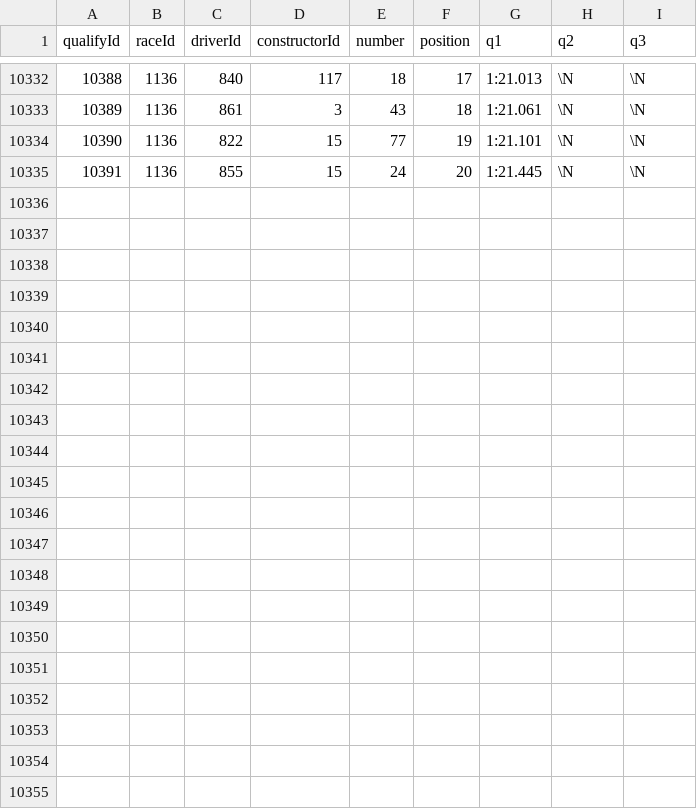
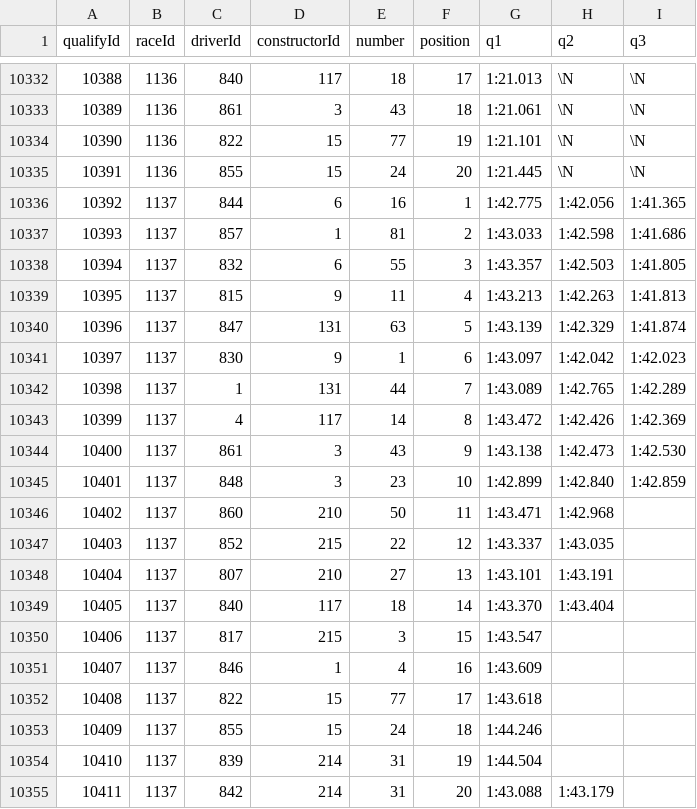
Before and after one commit to lisatostrams/f1, a CSV file: data/qualifying.csv, drawn as a sheet; only a part is shown, gaps mark what is left out; the diff names each change by its address in the sheet, - before the commit and + after, or states it on an @@ line.

```diff
--- a/data/qualifying.csv
+++ b/data/qualifying.csv
+row 10336: 10392 | 1137 | 844 | 6 | 16 | 1 | 1:42.775 | 1:42.056 | 1:41.365
+row 10337: 10393 | 1137 | 857 | 1 | 81 | 2 | 1:43.033 | 1:42.598 | 1:41.686
+row 10338: 10394 | 1137 | 832 | 6 | 55 | 3 | 1:43.357 | 1:42.503 | 1:41.805
+row 10339: 10395 | 1137 | 815 | 9 | 11 | 4 | 1:43.213 | 1:42.263 | 1:41.813
+row 10340: 10396 | 1137 | 847 | 131 | 63 | 5 | 1:43.139 | 1:42.329 | 1:41.874
+row 10341: 10397 | 1137 | 830 | 9 | 1 | 6 | 1:43.097 | 1:42.042 | 1:42.023
+row 10342: 10398 | 1137 | 1 | 131 | 44 | 7 | 1:43.089 | 1:42.765 | 1:42.289
+row 10343: 10399 | 1137 | 4 | 117 | 14 | 8 | 1:43.472 | 1:42.426 | 1:42.369
+row 10344: 10400 | 1137 | 861 | 3 | 43 | 9 | 1:43.138 | 1:42.473 | 1:42.530
+row 10345: 10401 | 1137 | 848 | 3 | 23 | 10 | 1:42.899 | 1:42.840 | 1:42.859
+row 10346: 10402 | 1137 | 860 | 210 | 50 | 11 | 1:43.471 | 1:42.968
+row 10347: 10403 | 1137 | 852 | 215 | 22 | 12 | 1:43.337 | 1:43.035
+row 10348: 10404 | 1137 | 807 | 210 | 27 | 13 | 1:43.101 | 1:43.191
+row 10349: 10405 | 1137 | 840 | 117 | 18 | 14 | 1:43.370 | 1:43.404
+row 10350: 10406 | 1137 | 817 | 215 | 3 | 15 | 1:43.547
+row 10351: 10407 | 1137 | 846 | 1 | 4 | 16 | 1:43.609
+row 10352: 10408 | 1137 | 822 | 15 | 77 | 17 | 1:43.618
+row 10353: 10409 | 1137 | 855 | 15 | 24 | 18 | 1:44.246
+row 10354: 10410 | 1137 | 839 | 214 | 31 | 19 | 1:44.504
+row 10355: 10411 | 1137 | 842 | 214 | 31 | 20 | 1:43.088 | 1:43.179
```
Also changed, not shown: data/constructor_results.csv, data/pit_stops.csv, 2 other files.
